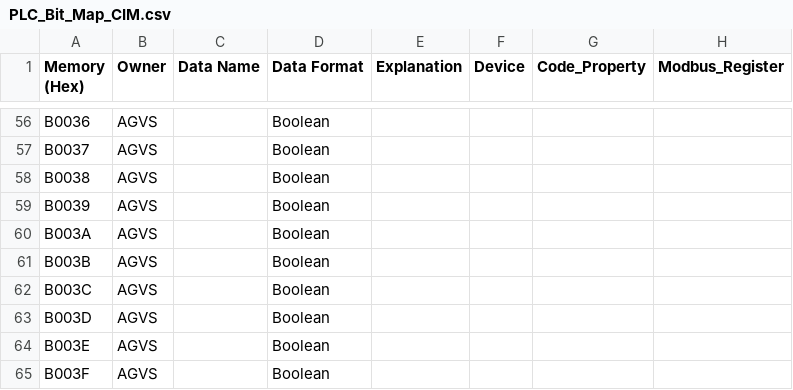
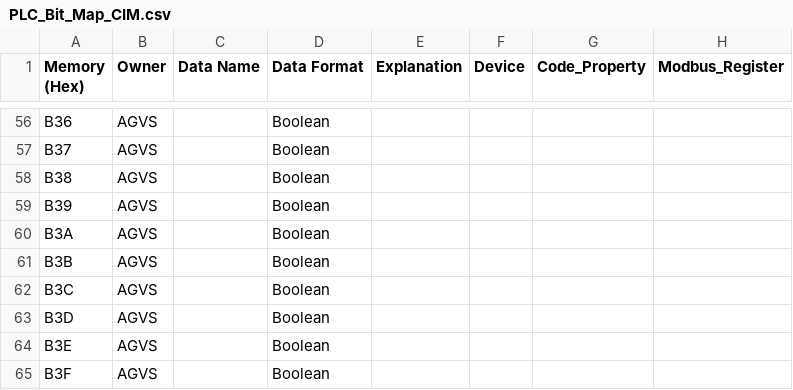
Before and after one commit to gpm-jw-code/GPMCasstteConvertCIM, a CSV file: GPMCasstteConvertCIM/src/PLC_Bit_Map_CIM.csv, drawn as a sheet; only a part is shown, gaps mark what is left out; the diff covers the shown part only; the diff names each change by its address in the sheet, - before the commit and + after, or states it on an @@ line.

```diff
--- a/GPMCasstteConvertCIM/src/PLC_Bit_Map_CIM.csv
+++ b/GPMCasstteConvertCIM/src/PLC_Bit_Map_CIM.csv
-A56 (Memory (Hex)): B0036
+A56 (Memory (Hex)): B36
-A57 (Memory (Hex)): B0037
+A57 (Memory (Hex)): B37
-A58 (Memory (Hex)): B0038
+A58 (Memory (Hex)): B38
-A59 (Memory (Hex)): B0039
+A59 (Memory (Hex)): B39
-A60 (Memory (Hex)): B003A
+A60 (Memory (Hex)): B3A
-A61 (Memory (Hex)): B003B
+A61 (Memory (Hex)): B3B
-A62 (Memory (Hex)): B003C
+A62 (Memory (Hex)): B3C
-A63 (Memory (Hex)): B003D
+A63 (Memory (Hex)): B3D
-A64 (Memory (Hex)): B003E
+A64 (Memory (Hex)): B3E
-A65 (Memory (Hex)): B003F
+A65 (Memory (Hex)): B3F
```
Also changed, not shown: 54 edited cells elsewhere in this file, GPMCasstteConvertCIM/src/PLC_Bit_Map_EQ.csv, 3 other files.
